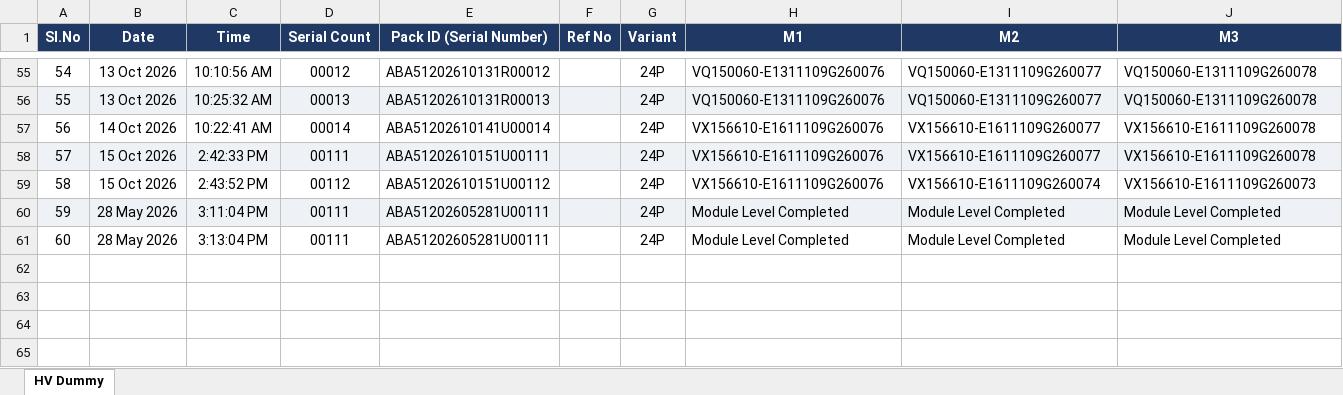
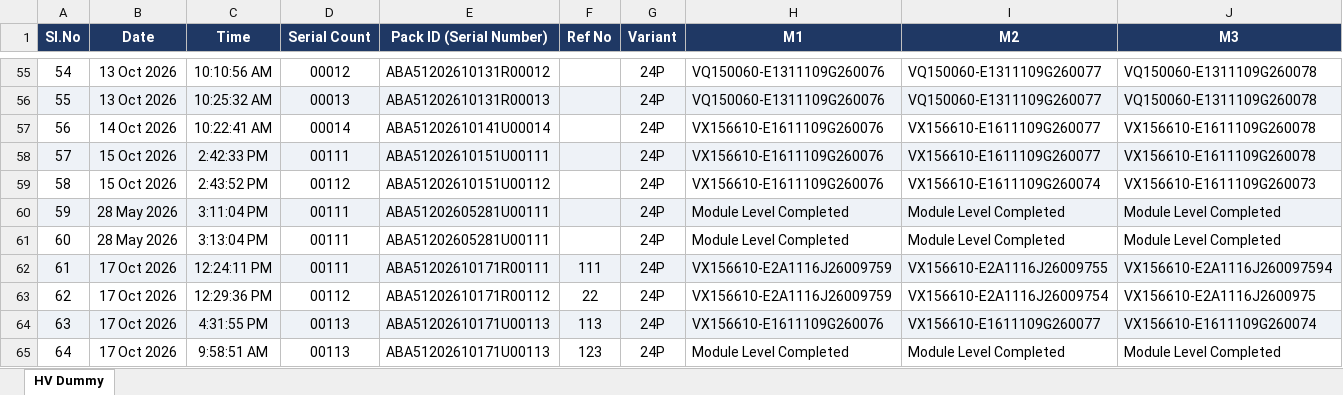
Before and after one commit to Radarcalibration/HV-Label-Printing, an Excel workbook: models/hv/data/scan_log.xlsx, sheet HV Dummy, drawn as a sheet; only a part is shown, gaps mark what is left out; values as stored, in another font and other column widths than the file's, no borders; rows hold the shown columns only; the diff names each change by its address in the sheet, - before the commit and + after, or states it on an @@ line.

```diff
--- a/models/hv/data/scan_log.xlsx (sheet HV Dummy)
+++ b/models/hv/data/scan_log.xlsx (sheet HV Dummy)
+row 62: 61 | 17 Oct 2026 | 12:24:11 PM | 00111 | ABA51202610171R00111 | 111 | 24P | VX156610-E2A1116J26009759 | VX156610-E2A1116J26009755 | VX156610-E2A1116J260097594
+row 63: 62 | 17 Oct 2026 | 12:29:36 PM | 00112 | ABA51202610171R00112 | 22 | 24P | VX156610-E2A1116J26009759 | VX156610-E2A1116J26009754 | VX156610-E2A1116J2600975
+row 64: 63 | 17 Oct 2026 | 4:31:55 PM | 00113 | ABA51202610171U00113 | 113 | 24P | VX156610-E1611109G260076 | VX156610-E1611109G260077 | VX156610-E1611109G260074
+row 65: 64 | 17 Oct 2026 | 9:58:51 AM | 00113 | ABA51202610171U00113 | 123 | 24P | Module Level Completed | Module Level Completed | Module Level Completed
```
Also changed, not shown: models/hv/data/pack_id_scan_log.xlsx, 10 other files.
